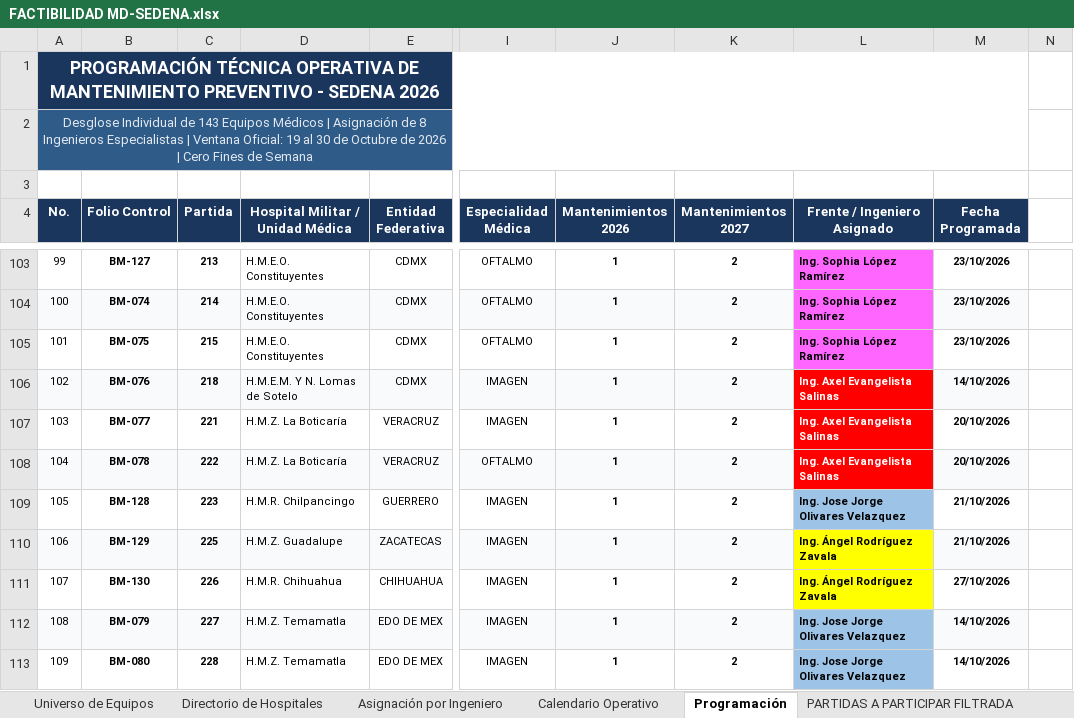
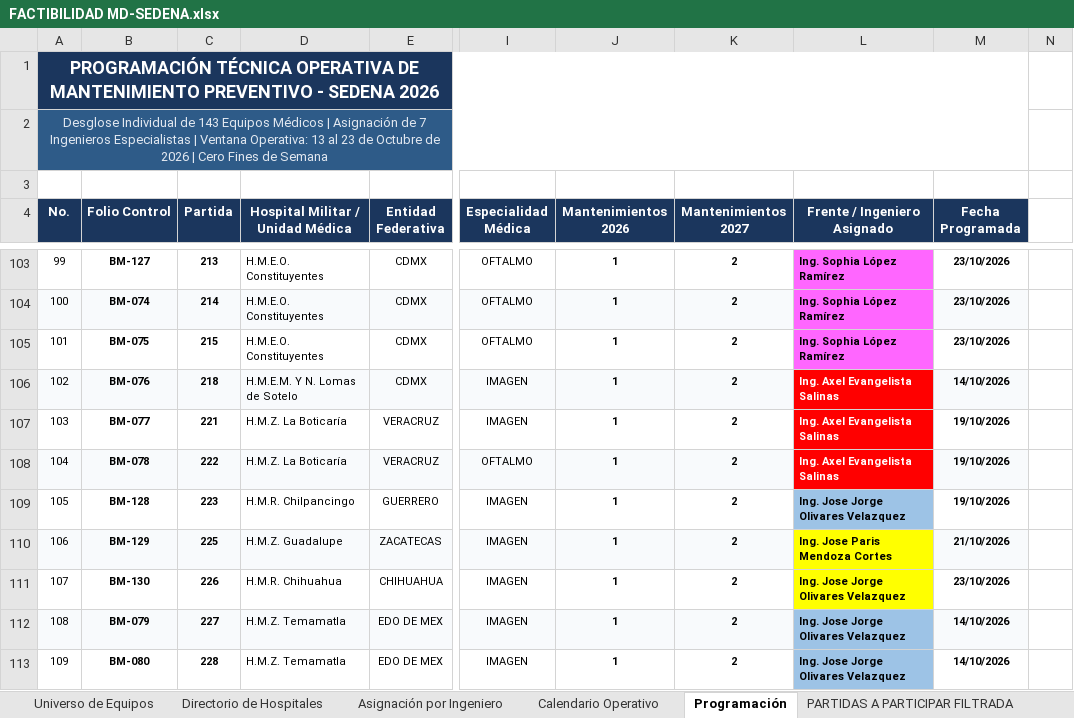
Before and after one commit to sophilopzz/proyectoSedena, an Excel workbook: FACTIBILIDAD MD-SEDENA.xlsx, sheet Programación, drawn as a sheet; only a part is shown, gaps mark what is left out; values as stored, in another font and other column widths than the file's, no borders; the diff covers the shown part only; the diff names each change by its address in the sheet, - before the commit and + after, or states it on an @@ line.

Commit message:
Reestructura operativa: 100% Imagen en Semanas 1-2 (13-23 Oct), baja de Angel y redistribucion a Jose Paris, Jose Romero y Jose Jorge

```diff
--- a/FACTIBILIDAD MD-SEDENA.xlsx (sheet Programación)
+++ b/FACTIBILIDAD MD-SEDENA.xlsx (sheet Programación)
-A2 (No.): …Asignación de 8 Ingenieros Especialistas | Ventana Oficial: 19 al 30 de Octubre…
+A2 (No.): …Asignación de 7 Ingenieros Especialistas | Ventana Operativa: 13 al 23 de Octubre…
-M107:M108 (Fecha Programada): 20/10/2026
+M107:M108 (Fecha Programada): 19/10/2026
-M109 (Fecha Programada): 21/10/2026
+M109 (Fecha Programada): 19/10/2026
-L110 (Frente / Ingeniero Asignado): Ing. Ángel Rodríguez Zavala
+L110 (Frente / Ingeniero Asignado): Ing. Jose Paris Mendoza Cortes
-L111 (Frente / Ingeniero Asignado): Ing. Ángel Rodríguez Zavala
+L111 (Frente / Ingeniero Asignado): Ing. Jose Jorge Olivares Velazquez
-M111 (Fecha Programada): 27/10/2026
+M111 (Fecha Programada): 23/10/2026
```
Also changed, not shown: 48 edited cells elsewhere in this sheet, sheet Calendario Operativo, sheet Asignación por Ingeniero, 1 other file.
